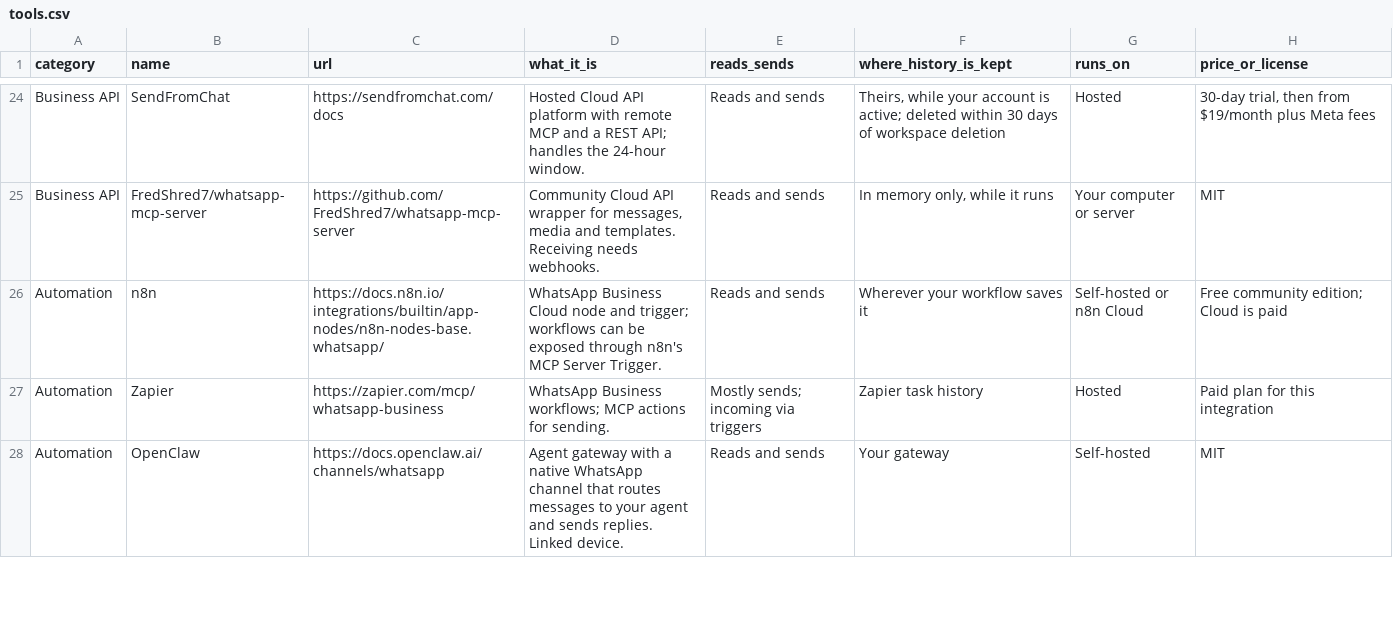
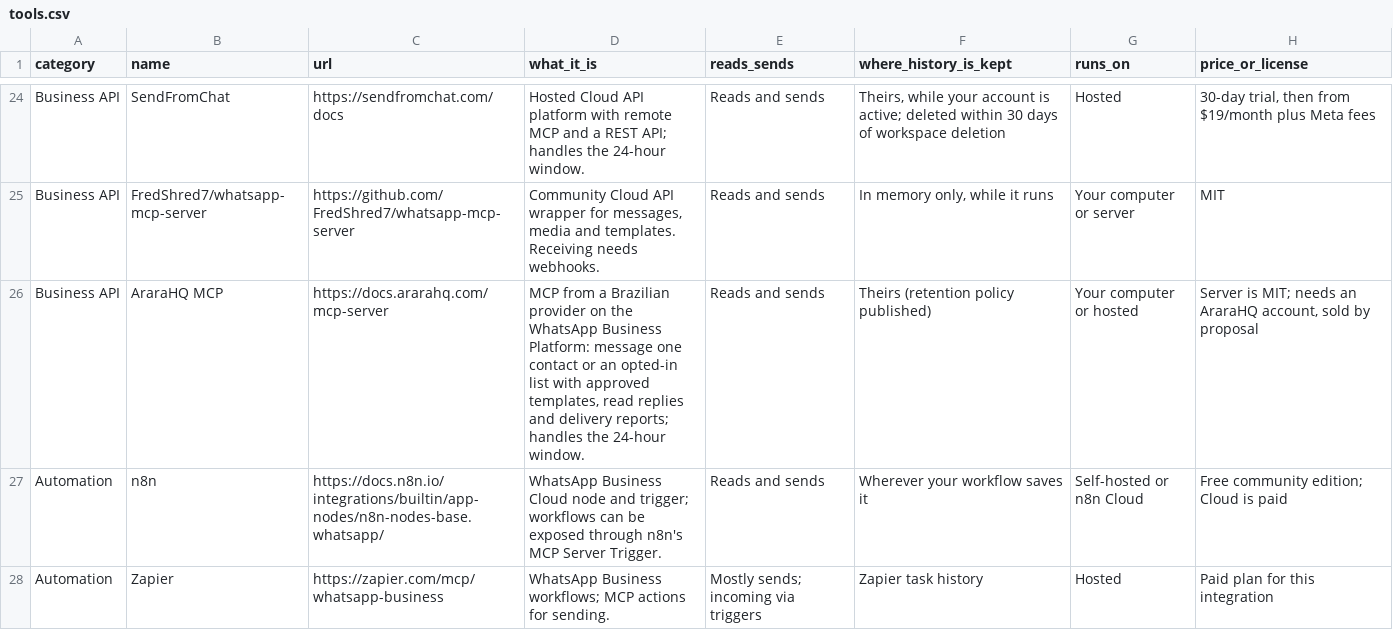
Before and after one commit to rosroyros/awesome-whatsapp-mcp, a CSV file: tools.csv, drawn as a sheet; only a part is shown, gaps mark what is left out; the shorter side is filled out with more unchanged rows.

Commit message:
Add AraraHQ MCP to Business API

```diff
--- a/tools.csv
+++ b/tools.csv
@@ -25,2 +25,3 @@ Business API,SendFromChat,https://sendfromchat.com/docs,Hosted Cloud API platfor
 Business API,FredShred7/whatsapp-mcp-server,https://github.com/FredShred7/whatsapp-mcp-server,"Community Cloud API wrapper for messages, media and templates. Receiving needs webhooks.",Reads and sends,"In memory only, while it runs",Your computer or server,MIT
+Business API,AraraHQ MCP,https://docs.ararahq.com/mcp-server,"MCP from a Brazilian provider on the WhatsApp Business Platform: message one contact or an opted-in list with approved templates, read replies and delivery reports; handles the 24-hour window.",Reads and sends,Theirs (retention policy published),Your computer or hosted,"Server is MIT; needs an AraraHQ account, sold by proposal"
 Automation,n8n,https://docs.n8n.io/integrations/builtin/app-nodes/n8n-nodes-base.whatsapp/,WhatsApp Business Cloud node and trigger; workflows can be exposed through n8n's MCP Server Trigger.,Reads and sends,Wherever your workflow saves it,Self-hosted or n8n Cloud,Free community edition; Cloud is paid
```
Also changed, not shown: 1 other file.
